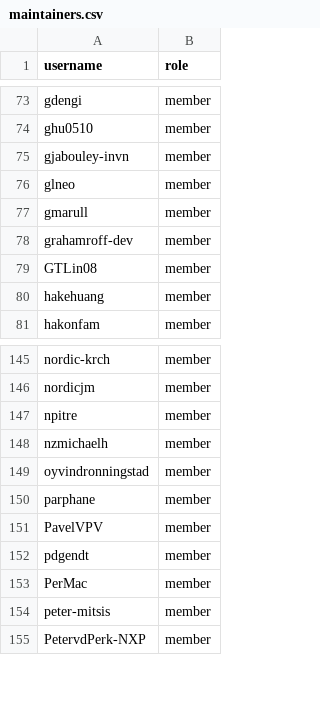
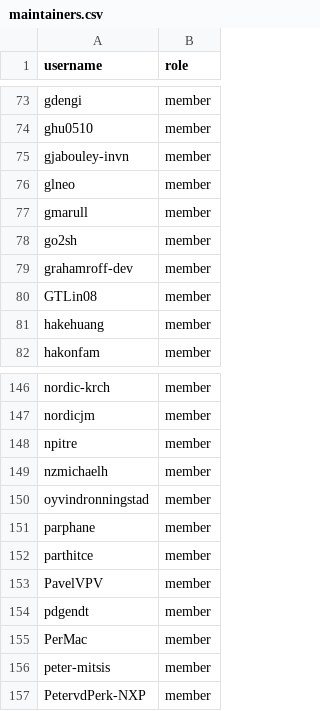
Before and after one commit to zephyrproject-rtos/infrastructure, a CSV file: terraform/github-zephyrproject-rtos/team/team-members/maintainers.csv, drawn as a sheet; only a part is shown, gaps mark what is left out.

Commit message:
github: Sync with MAINTAINERS.yml
Sync team and repository members with
MAINTAINERS.yml@316219309d9a5c932433339642011c6eb5528c27.

Signed-off-by: Stephanos Ioannidis <root@stephanos.io>

```diff
--- a/terraform/github-zephyrproject-rtos/team/team-members/maintainers.csv
+++ b/terraform/github-zephyrproject-rtos/team/team-members/maintainers.csv
@@ -77,2 +77,3 @@ glneo,member
 gmarull,member
+go2sh,member
 grahamroff-dev,member
@@ -150,2 +151,3 @@ oyvindronningstad,member
 parphane,member
+parthitce,member
 PavelVPV,member
```
Also changed, not shown: terraform/github-zephyrproject-rtos/team/team-members/collaborators.csv, terraform/github-zephyrproject-rtos/team/team-members/contributors.csv, 4 other files.
